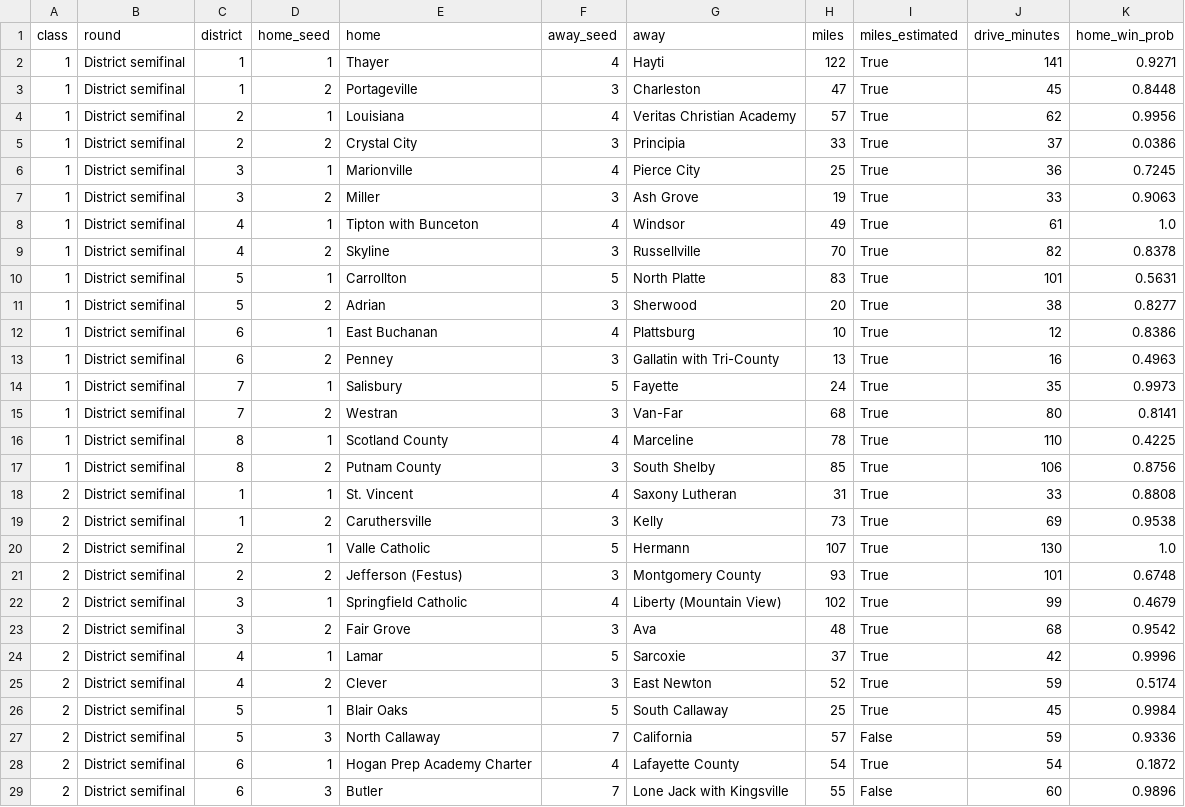
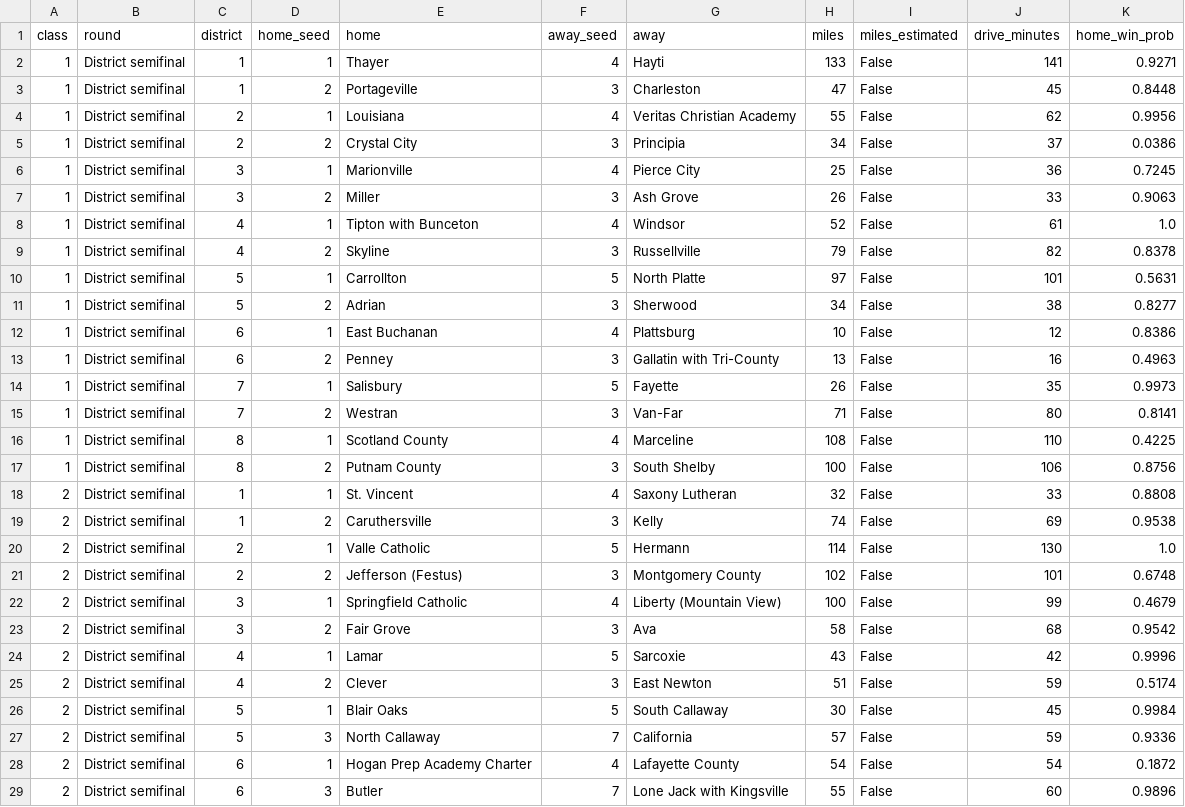
Before and after one commit to AllMOSports/football-ratings-2026, a CSV file: playoff_round_travel_2026.csv, drawn as a sheet; only a part is shown; the diff covers the shown part only.

```diff
--- a/playoff_round_travel_2026.csv
+++ b/playoff_round_travel_2026.csv
@@ -1,29 +1,29 @@
 class,round,district,home_seed,home,away_seed,away,miles,miles_estimated,drive_minutes,home_win_prob
-1,District semifinal,1,1,Thayer,4,Hayti,122,True,141,0.9271
-1,District semifinal,1,2,Portageville,3,Charleston,47,True,45,0.8448
-1,District semifinal,2,1,Louisiana,4,Veritas Christian Academy,57,True,62,0.9956
-1,District semifinal,2,2,Crystal City,3,Principia,33,True,37,0.0386
-1,District semifinal,3,1,Marionville,4,Pierce City,25,True,36,0.7245
-1,District semifinal,3,2,Miller,3,Ash Grove,19,True,33,0.9063
-1,District semifinal,4,1,Tipton with Bunceton,4,Windsor,49,True,61,1.0
-1,District semifinal,4,2,Skyline,3,Russellville,70,True,82,0.8378
-1,District semifinal,5,1,Carrollton,5,North Platte,83,True,101,0.5631
-1,District semifinal,5,2,Adrian,3,Sherwood,20,True,38,0.8277
-1,District semifinal,6,1,East Buchanan,4,Plattsburg,10,True,12,0.8386
-1,District semifinal,6,2,Penney,3,Gallatin with Tri-County,13,True,16,0.4963
-1,District semifinal,7,1,Salisbury,5,Fayette,24,True,35,0.9973
-1,District semifinal,7,2,Westran,3,Van-Far,68,True,80,0.8141
-1,District semifinal,8,1,Scotland County,4,Marceline,78,True,110,0.4225
-1,District semifinal,8,2,Putnam County,3,South Shelby,85,True,106,0.8756
-2,District semifinal,1,1,St. Vincent,4,Saxony Lutheran,31,True,33,0.8808
-2,District semifinal,1,2,Caruthersville,3,Kelly,73,True,69,0.9538
-2,District semifinal,2,1,Valle Catholic,5,Hermann,107,True,130,1.0
-2,District semifinal,2,2,Jefferson (Festus),3,Montgomery County,93,True,101,0.6748
-2,District semifinal,3,1,Springfield Catholic,4,Liberty (Mountain View),102,True,99,0.4679
-2,District semifinal,3,2,Fair Grove,3,Ava,48,True,68,0.9542
-2,District semifinal,4,1,Lamar,5,Sarcoxie,37,True,42,0.9996
-2,District semifinal,4,2,Clever,3,East Newton,52,True,59,0.5174
-2,District semifinal,5,1,Blair Oaks,5,South Callaway,25,True,45,0.9984
+1,District semifinal,1,1,Thayer,4,Hayti,133,False,141,0.9271
+1,District semifinal,1,2,Portageville,3,Charleston,47,False,45,0.8448
+1,District semifinal,2,1,Louisiana,4,Veritas Christian Academy,55,False,62,0.9956
+1,District semifinal,2,2,Crystal City,3,Principia,34,False,37,0.0386
+1,District semifinal,3,1,Marionville,4,Pierce City,25,False,36,0.7245
+1,District semifinal,3,2,Miller,3,Ash Grove,26,False,33,0.9063
+1,District semifinal,4,1,Tipton with Bunceton,4,Windsor,52,False,61,1.0
+1,District semifinal,4,2,Skyline,3,Russellville,79,False,82,0.8378
+1,District semifinal,5,1,Carrollton,5,North Platte,97,False,101,0.5631
+1,District semifinal,5,2,Adrian,3,Sherwood,34,False,38,0.8277
+1,District semifinal,6,1,East Buchanan,4,Plattsburg,10,False,12,0.8386
+1,District semifinal,6,2,Penney,3,Gallatin with Tri-County,13,False,16,0.4963
+1,District semifinal,7,1,Salisbury,5,Fayette,26,False,35,0.9973
+1,District semifinal,7,2,Westran,3,Van-Far,71,False,80,0.8141
+1,District semifinal,8,1,Scotland County,4,Marceline,108,False,110,0.4225
+1,District semifinal,8,2,Putnam County,3,South Shelby,100,False,106,0.8756
+2,District semifinal,1,1,St. Vincent,4,Saxony Lutheran,32,False,33,0.8808
+2,District semifinal,1,2,Caruthersville,3,Kelly,74,False,69,0.9538
+2,District semifinal,2,1,Valle Catholic,5,Hermann,114,False,130,1.0
+2,District semifinal,2,2,Jefferson (Festus),3,Montgomery County,102,False,101,0.6748
+2,District semifinal,3,1,Springfield Catholic,4,Liberty (Mountain View),100,False,99,0.4679
+2,District semifinal,3,2,Fair Grove,3,Ava,58,False,68,0.9542
+2,District semifinal,4,1,Lamar,5,Sarcoxie,43,False,42,0.9996
+2,District semifinal,4,2,Clever,3,East Newton,51,False,59,0.5174
+2,District semifinal,5,1,Blair Oaks,5,South Callaway,30,False,45,0.9984
 2,District semifinal,5,3,North Callaway,7,California,57,False,59,0.9336
-2,District semifinal,6,1,Hogan Prep Academy Charter,4,Lafayette County,54,True,54,0.1872
+2,District semifinal,6,1,Hogan Prep Academy Charter,4,Lafayette County,54,False,54,0.1872
 2,District semifinal,6,3,Butler,7,Lone Jack with Kingsville,55,False,60,0.9896
```
Also changed, not shown: 119 edited cells elsewhere in this file, playoff_droughts_2026.csv, playoff_r1_travel_2026.csv, 2 other files.
